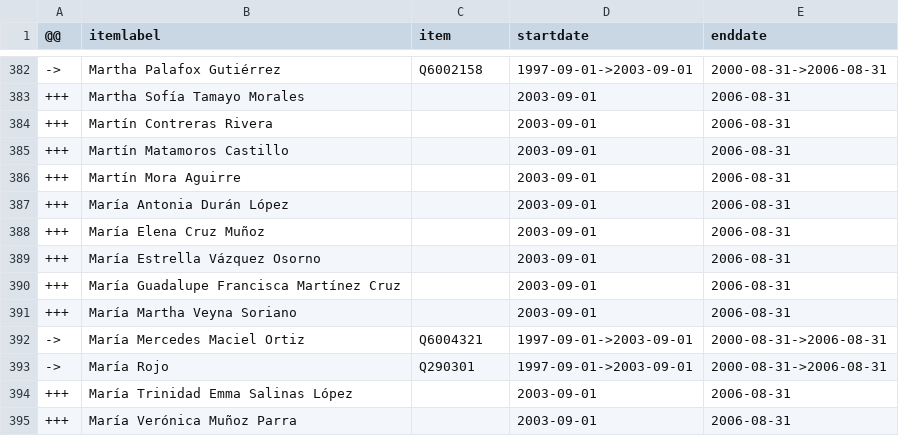
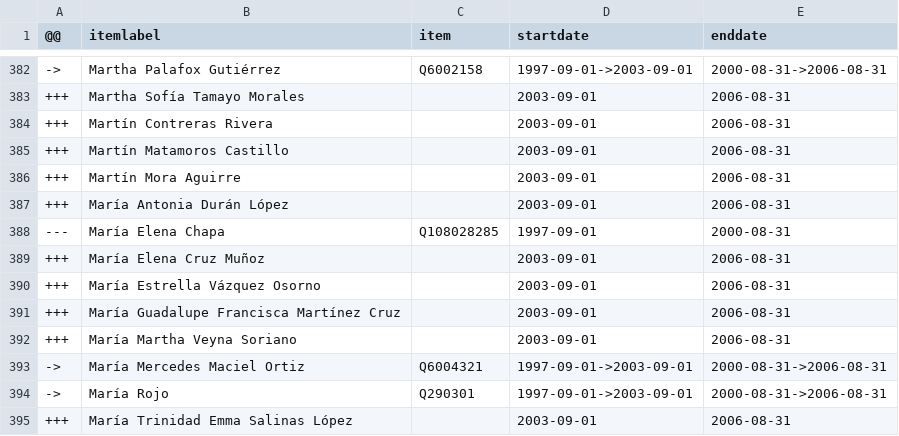
Before and after one commit to every-politician-scrapers/mexico-ministers, a CSV file: sources/deputies-57/diff.csv, drawn as a sheet; only a part is shown, gaps mark what is left out; the shorter side is filled out with more unchanged rows; the diff names each change by its address in the sheet, - before the commit and + after, or states it on an @@ line.

```diff
--- a/sources/deputies-57/diff.csv
+++ b/sources/deputies-57/diff.csv
+row 388: --- | María Elena Chapa | Q108028285 | 1997-09-01 | 2000-08-31
```
Also changed, not shown: sources/deputies-57/wikidata.csv.
